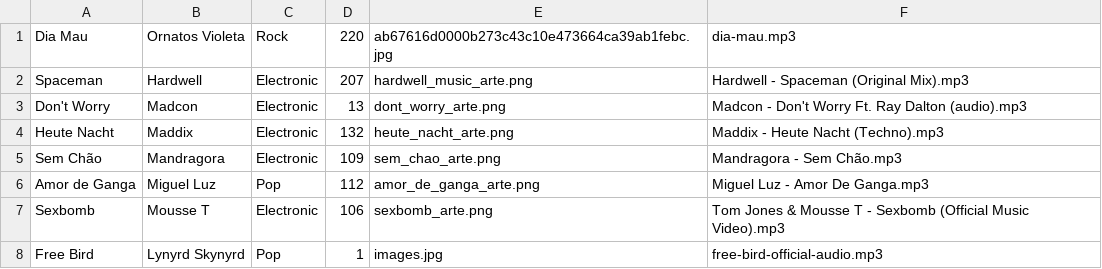
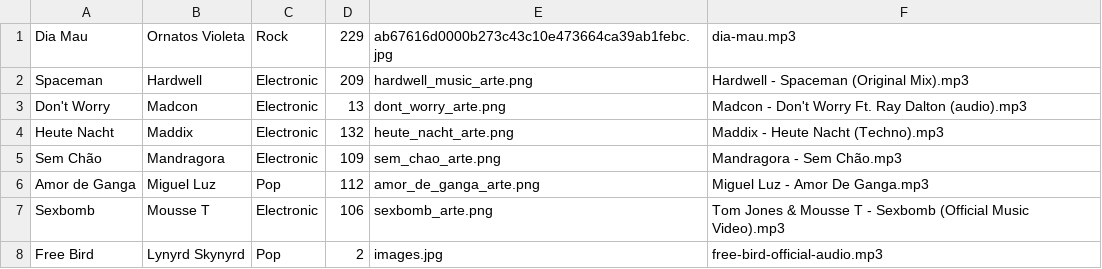
Before and after one commit to Trabalho-AED/music-and-podcast-app, a CSV file: db/music_list.csv, drawn as a sheet.

```diff
--- a/db/music_list.csv
+++ b/db/music_list.csv
@@ -1,3 +1,3 @@
-Dia Mau;Ornatos Violeta;Rock;220;ab67616d0000b273c43c10e473664ca39ab1febc.jpg;dia-mau.mp3
-Spaceman;Hardwell;Electronic;207;hardwell_music_arte.png;Hardwell - Spaceman (Original Mix).mp3
+Dia Mau;Ornatos Violeta;Rock;229;ab67616d0000b273c43c10e473664ca39ab1febc.jpg;dia-mau.mp3
+Spaceman;Hardwell;Electronic;209;hardwell_music_arte.png;Hardwell - Spaceman (Original Mix).mp3
 Don't Worry;Madcon;Electronic;13;dont_worry_arte.png;Madcon - Don't Worry Ft. Ray Dalton (audio).mp3
@@ -7,2 +7,2 @@ Amor de Ganga;Miguel Luz;Pop;112;amor_de_ganga_arte.png;Miguel Luz - Amor De Gan
 Sexbomb;Mousse T;Electronic;106;sexbomb_arte.png;Tom Jones & Mousse T  - Sexbomb (Official Music Video).mp3
-Free Bird;Lynyrd Skynyrd;Pop;1;images.jpg;free-bird-official-audio.mp3
+Free Bird;Lynyrd Skynyrd;Pop;2;images.jpg;free-bird-official-audio.mp3
```
Also changed, not shown: 4 other files.
